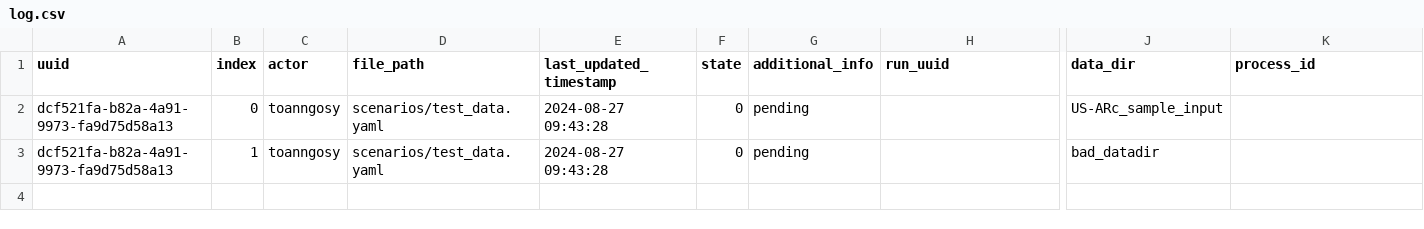
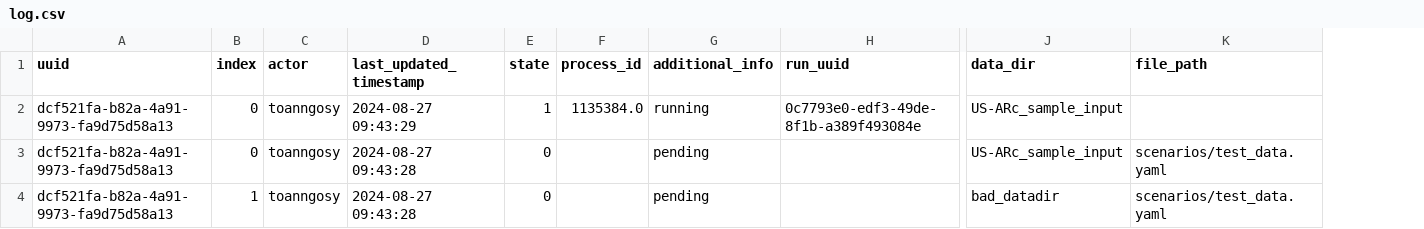
Before and after one commit to toanngosy/test_workflow, a CSV file: report/server/rocky/log.csv, drawn as a sheet; only a part is shown, gaps mark what is left out; removed rows and columns are numbered as before the commit, all else as after; rows hold the shown columns only; the diff names each change by its address in the sheet, - before the commit and + after, or states it on an @@ line.

Commit message:
switch to running for run uuid dcf521fa-b82a-4a91-9973-fa9d75d58a13-0 at rocky

```diff
--- a/report/server/rocky/log.csv
+++ b/report/server/rocky/log.csv
-column D (file_path), rows 2-3: scenarios/test_data.yaml | scenarios/test_data.yaml
+column F (process_id), empty
-K1: process_id
+K1: file_path
+row 2: dcf521fa-b82a-4a91-9973-fa9d75d58a13 | 0 | toanngosy | 2024-08-27 09:43:29 | 1 | 1135384.0 | running | 0c7793e0-edf3-49de-8f1b-a389f493084e | US-ARc_sample_input
-K3:K4 (file_path): (empty)
+K3:K4 (file_path): scenarios/test_data.yaml
```
